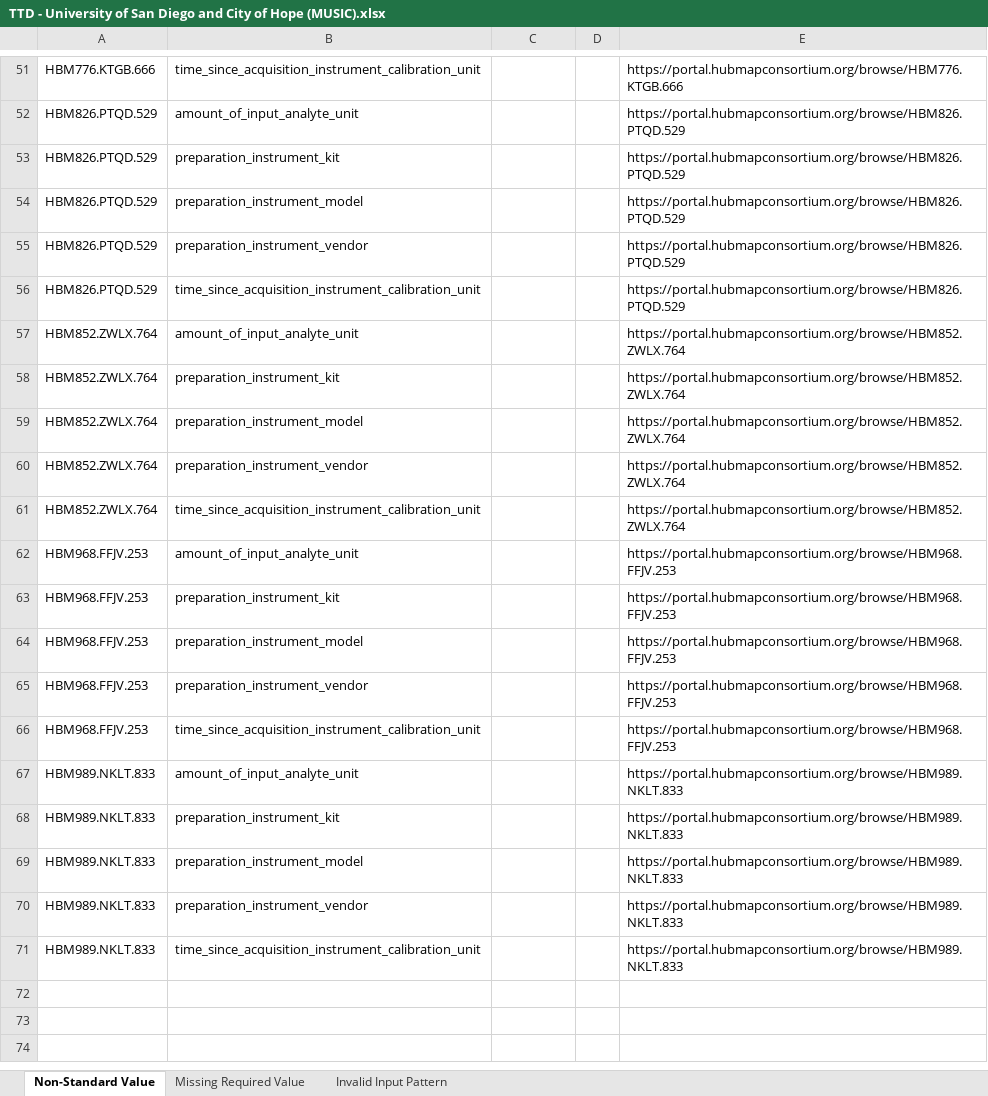
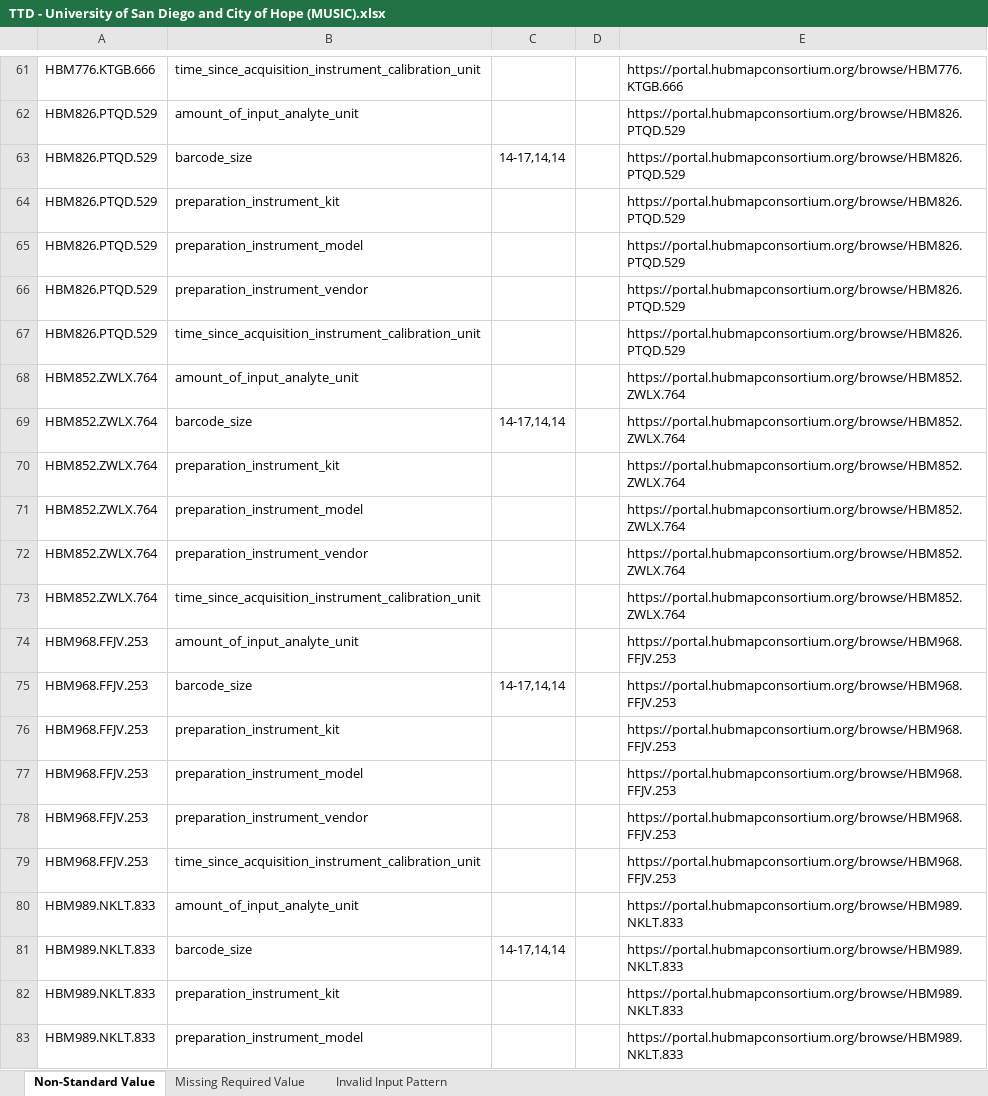
Before and after one commit to hubmapconsortium/reharmonize-legacy-metadata, an Excel workbook: metadata/cedar-music/todo/TTD - University of San Diego and City of Hope (MUSIC).xlsx, sheet Non-Standard Value, drawn as a sheet; only a part is shown, gaps mark what is left out; the shorter side is filled out with more unchanged rows; values as stored, in another font and other column widths than the file's, no borders; the diff covers the shown part only; the diff names each change by its address in the sheet, - before the commit and + after, or states it on an @@ line.

```diff
--- a/metadata/cedar-music/todo/TTD - University of San Diego and City of Hope (MUSIC).xlsx (sheet Non-Standard Value)
+++ b/metadata/cedar-music/todo/TTD - University of San Diego and City of Hope (MUSIC).xlsx (sheet Non-Standard Value)
+row 63: HBM826.PTQD.529 | barcode_size | 14-17,14,14 |  | https://portal.hubmapconsortium.org/browse/HBM826.PTQD.529
+row 69: HBM852.ZWLX.764 | barcode_size | 14-17,14,14 |  | https://portal.hubmapconsortium.org/browse/HBM852.ZWLX.764
+row 75: HBM968.FFJV.253 | barcode_size | 14-17,14,14 |  | https://portal.hubmapconsortium.org/browse/HBM968.FFJV.253
+row 81: HBM989.NKLT.833 | barcode_size | 14-17,14,14 |  | https://portal.hubmapconsortium.org/browse/HBM989.NKLT.833
```
Also changed, not shown: 10 added rows elsewhere in this sheet.
